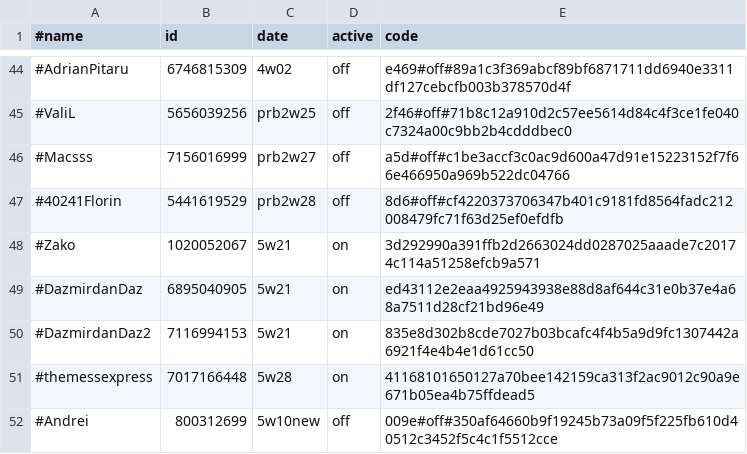
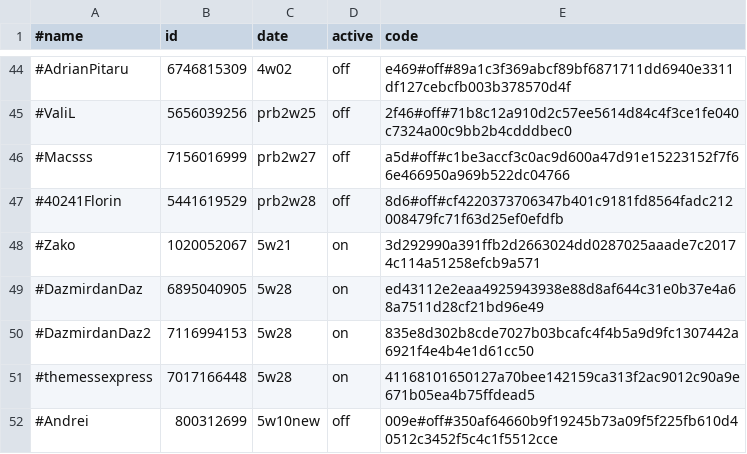
Before and after one commit to b3tin4/pro, a CSV file: gc/auth.csv, drawn as a sheet; only a part is shown, gaps mark what is left out.

Commit message:
Update auth.csv

```diff
--- a/gc/auth.csv
+++ b/gc/auth.csv
@@ -48,4 +48,4 @@
 #Zako,1020052067,5w21,on,3d292990a391ffb2d2663024dd0287025aaade7c20174c114a51258efcb9a571
-#DazmirdanDaz,6895040905,5w21,on,ed43112e2eaa4925943938e88d8af644c31e0b37e4a68a7511d28cf21bd96e49
-#DazmirdanDaz2,7116994153,5w21,on,835e8d302b8cde7027b03bcafc4f4b5a9d9fc1307442a6921f4e4b4e1d61cc50
+#DazmirdanDaz,6895040905,5w28,on,ed43112e2eaa4925943938e88d8af644c31e0b37e4a68a7511d28cf21bd96e49
+#DazmirdanDaz2,7116994153,5w28,on,835e8d302b8cde7027b03bcafc4f4b5a9d9fc1307442a6921f4e4b4e1d61cc50
 #themessexpress,7017166448,5w28,on,41168101650127a70bee142159ca313f2ac9012c90a9e671b05ea4b75ffdead5
```
